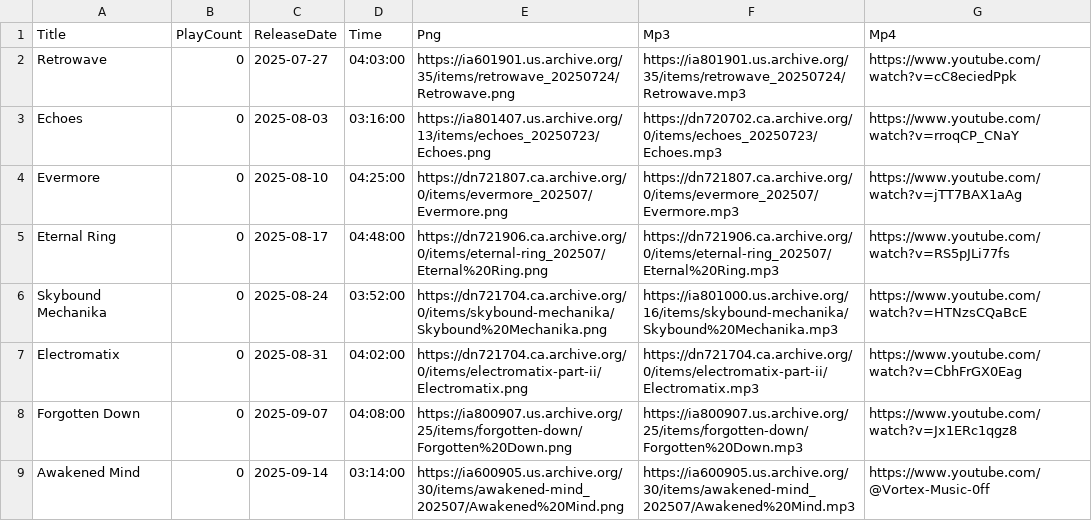
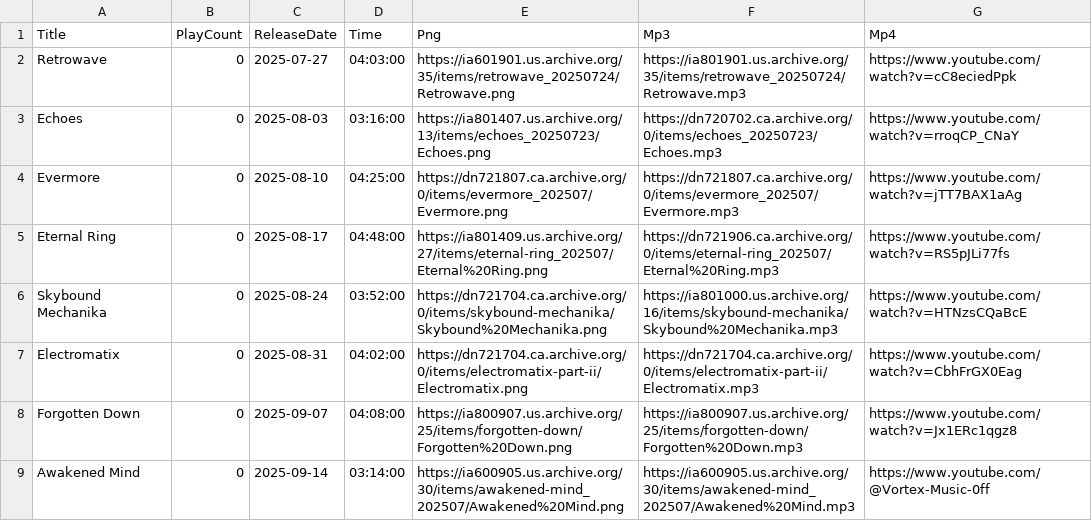
Before and after one commit to DJAZERTY/Vortex-Music-REPO, a CSV file: data/db.csv, drawn as a sheet.

Commit message:
Update db.csv

```diff
--- a/data/db.csv
+++ b/data/db.csv
@@ -4,3 +4,3 @@
 "Evermore","0","2025-08-10","04:25:00","https://dn721807.ca.archive.org/0/items/evermore_202507/Evermore.png","https://dn721807.ca.archive.org/0/items/evermore_202507/Evermore.mp3","https://www.youtube.com/watch?v=jTT7BAX1aAg"
-"Eternal Ring","0","2025-08-17","04:48:00","https://dn721906.ca.archive.org/0/items/eternal-ring_202507/Eternal%20Ring.png","https://dn721906.ca.archive.org/0/items/eternal-ring_202507/Eternal%20Ring.mp3","https://www.youtube.com/watch?v=RS5pJLi77fs"
+"Eternal Ring","0","2025-08-17","04:48:00","https://ia801409.us.archive.org/27/items/eternal-ring_202507/Eternal%20Ring.png","https://dn721906.ca.archive.org/0/items/eternal-ring_202507/Eternal%20Ring.mp3","https://www.youtube.com/watch?v=RS5pJLi77fs"
 "Skybound Mechanika","0","2025-08-24","03:52:00","https://dn721704.ca.archive.org/0/items/skybound-mechanika/Skybound%20Mechanika.png","https://ia801000.us.archive.org/16/items/skybound-mechanika/Skybound%20Mechanika.mp3","https://www.youtube.com/watch?v=HTNzsCQaBcE"
```
